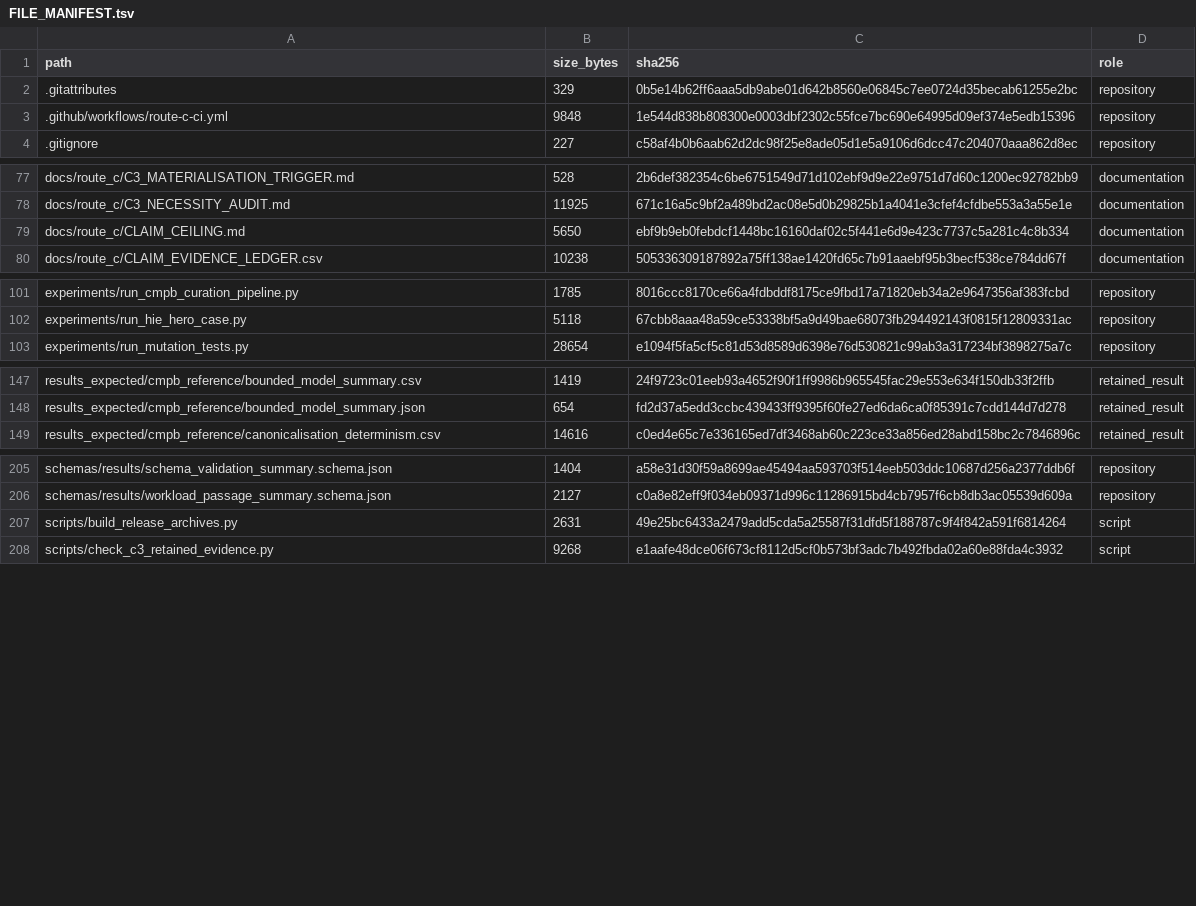
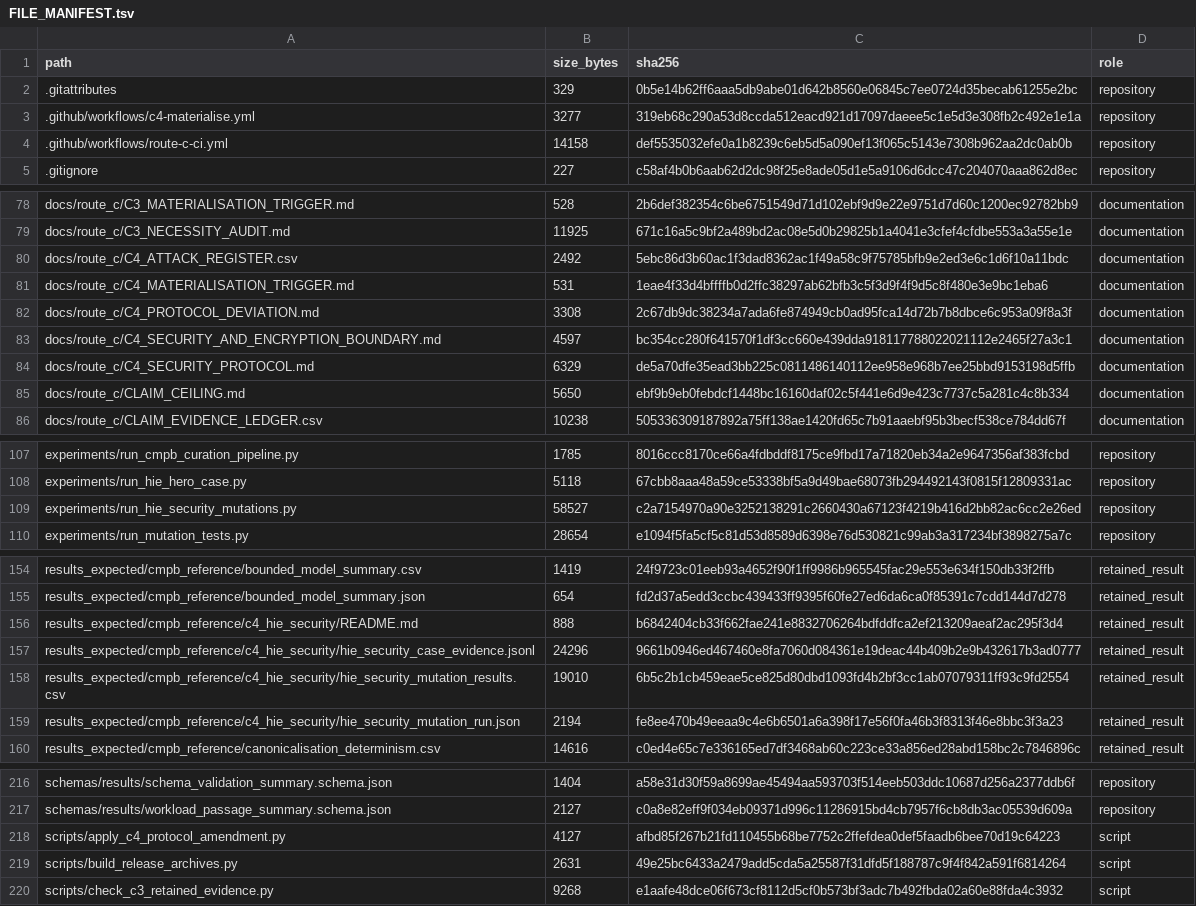
Before and after one commit to antonioclim/TEA-Sim-TrustEvidence, a TSV file: FILE_MANIFEST.tsv, drawn as a sheet; only a part is shown, gaps mark what is left out; the diff covers the shown part only.

```diff
--- a/FILE_MANIFEST.tsv
+++ b/FILE_MANIFEST.tsv
@@ -2,3 +2,4 @@ path	size_bytes	sha256	role
 .gitattributes	329	0b5e14b62ff6aaa5db9abe01d642b8560e06845c7ee0724d35becab61255e2bc	repository
-.github/workflows/route-c-ci.yml	9848	1e544d838b808300e0003dbf2302c55fce7bc690e64995d09ef374e5edb15396	repository
+.github/workflows/c4-materialise.yml	3277	319eb68c290a53d8ccda512eacd921d17097daeee5c1e5d3e308fb2c492e1e1a	repository
+.github/workflows/route-c-ci.yml	14158	def5535032efe0a1b8239c6eb5d5a090ef13f065c5143e7308b962aa2dc0ab0b	repository
 .gitignore	227	c58af4b0b6aab62d2dc98f25e8ade05d1e5a9106d6dcc47c204070aaa862d8ec	repository
@@ -78,2 +79,7 @@ docs/route_c/C3_MATERIALISATION_TRIGGER.md	528	2b6def382354c6be6751549d71d102ebf
 docs/route_c/C3_NECESSITY_AUDIT.md	11925	671c16a5c9bf2a489bd2ac08e5d0b29825b1a4041e3cfef4cfdbe553a3a55e1e	documentation
+docs/route_c/C4_ATTACK_REGISTER.csv	2492	5ebc86d3b60ac1f3dad8362ac1f49a58c9f75785bfb9e2ed3e6c1d6f10a11bdc	documentation
+docs/route_c/C4_MATERIALISATION_TRIGGER.md	531	1eae4f33d4bffffb0d2ffc38297ab62bfb3c5f3d9f4f9d5c8f480e3e9bc1eba6	documentation
+docs/route_c/C4_PROTOCOL_DEVIATION.md	3308	2c67db9dc38234a7ada6fe874949cb0ad95fca14d72b7b8dbce6c953a09f8a3f	documentation
+docs/route_c/C4_SECURITY_AND_ENCRYPTION_BOUNDARY.md	4597	bc354cc280f641570f1df3cc660e439dda918117788022021112e2465f27a3c1	documentation
+docs/route_c/C4_SECURITY_PROTOCOL.md	6329	de5a70dfe35ead3bb225c0811486140112ee958e968b7ee25bbd9153198d5ffb	documentation
 docs/route_c/CLAIM_CEILING.md	5650	ebf9b9eb0febdcf1448bc16160daf02c5f441e6d9e423c7737c5a281c4c8b334	documentation
@@ -102,2 +108,3 @@ experiments/run_cmpb_curation_pipeline.py	1785	8016ccc8170ce66a4fdbddf8175ce9fbd
 experiments/run_hie_hero_case.py	5118	67cbb8aaa48a59ce53338bf5a9d49bae68073fb294492143f0815f12809331ac	repository
+experiments/run_hie_security_mutations.py	58527	c2a7154970a90e3252138291c2660430a67123f4219b416d2bb82ac6cc2e26ed	repository
 experiments/run_mutation_tests.py	28654	e1094f5fa5cf5c81d53d8589d6398e76d530821c99ab3a317234bf3898275a7c	repository
@@ -148,2 +155,6 @@ results_expected/cmpb_reference/bounded_model_summary.csv	1419	24f9723c01eeb93a4
 results_expected/cmpb_reference/bounded_model_summary.json	654	fd2d37a5edd3ccbc439433ff9395f60fe27ed6da6ca0f85391c7cdd144d7d278	retained_result
+results_expected/cmpb_reference/c4_hie_security/README.md	888	b6842404cb33f662fae241e8832706264bdfddfca2ef213209aeaf2ac295f3d4	retained_result
+results_expected/cmpb_reference/c4_hie_security/hie_security_case_evidence.jsonl	24296	9661b0946ed467460e8fa7060d084361e19deac44b409b2e9b432617b3ad0777	retained_result
+results_expected/cmpb_reference/c4_hie_security/hie_security_mutation_results.csv	19010	6b5c2b1cb459eae5ce825d80dbd1093fd4b2bf3cc1ab07079311ff93c9fd2554	retained_result
+results_expected/cmpb_reference/c4_hie_security/hie_security_mutation_run.json	2194	fe8ee470b49eeaa9c4e6b6501a6a398f17e56f0fa46b3f8313f46e8bbc3f3a23	retained_result
 results_expected/cmpb_reference/canonicalisation_determinism.csv	14616	c0ed4e65c7e336165ed7df3468ab60c223ce33a856ed28abd158bc2c7846896c	retained_result
@@ -206,2 +217,3 @@ schemas/results/schema_validation_summary.schema.json	1404	a58e31d30f59a8699ae45
 schemas/results/workload_passage_summary.schema.json	2127	c0a8e82eff9f034eb09371d996c11286915bd4cb7957f6cb8db3ac05539d609a	repository
+scripts/apply_c4_protocol_amendment.py	4127	afbd85f267b21fd110455b68be7752c2ffefdea0def5faadb6bee70d19c64223	script
 scripts/build_release_archives.py	2631	49e25bc6433a2479add5cda5a25587f31dfd5f188787c9f4f842a591f6814264	script
```
Also changed, not shown: 2 added rows and 10 edited cells elsewhere in this file, results_expected/cmpb_reference/reproducibility_manifest.csv, 5 other files.
